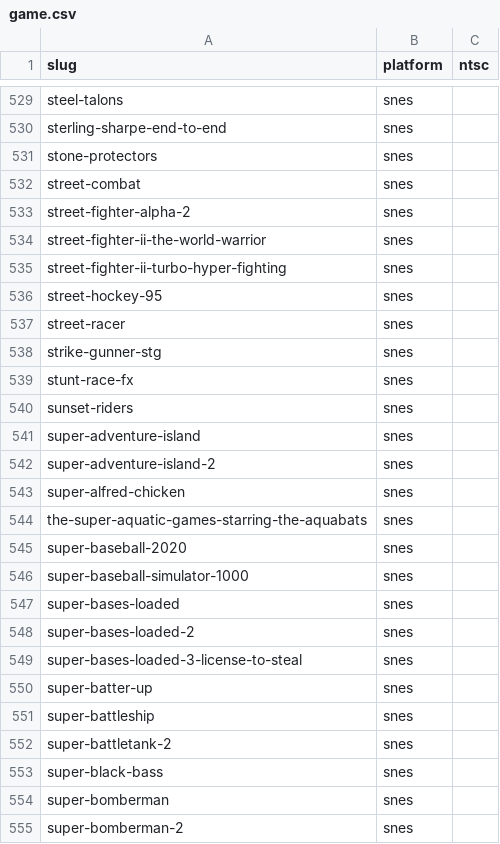
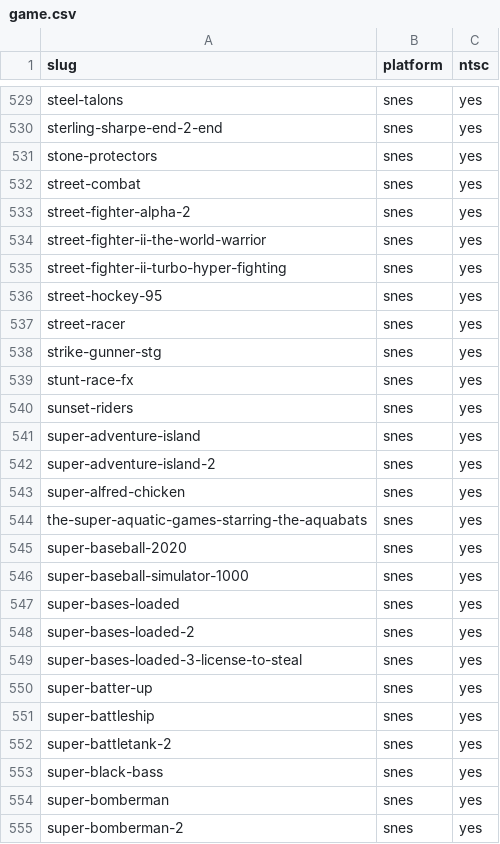
Before and after one commit to bprollinson/videogamedatabase, a CSV file: data/game.csv, drawn as a sheet; only a part is shown, gaps mark what is left out; the diff covers the shown part only; the diff names each change by its address in the sheet, - before the commit and + after, or states it on an @@ line.

Commit message:
Verifying NTSC SNES games

```diff
--- a/data/game.csv
+++ b/data/game.csv
-C529:C555 (ntsc): (empty)
+C529:C555 (ntsc): yes
-A530 (slug): sterling-sharpe-end-to-end
+A530 (slug): sterling-sharpe-end-2-end
```
Also changed, not shown: 85 edited cells elsewhere in this file.
